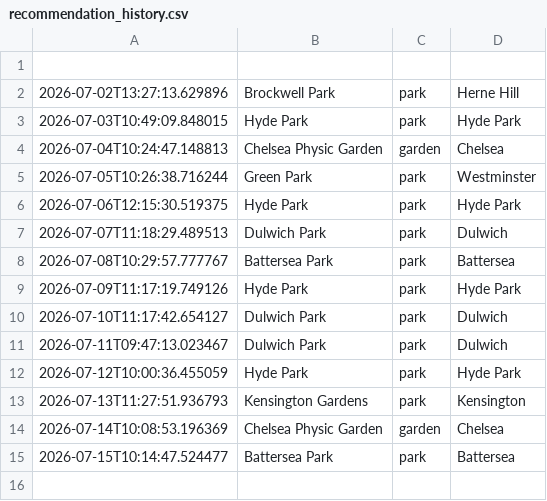
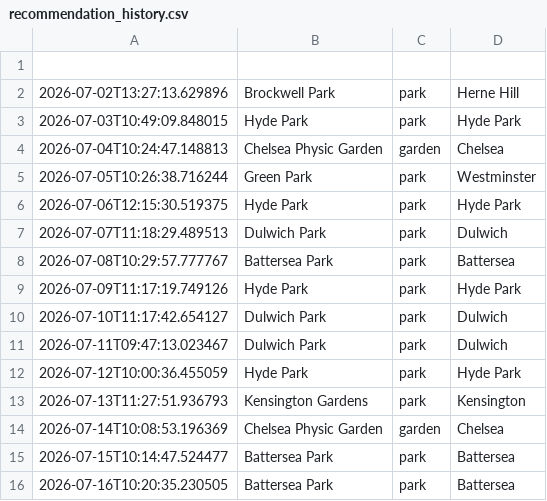
Before and after one commit to olioldfield83/ai-weather-agent, a CSV file: recommendation_history.csv, drawn as a sheet; the diff names each change by its address in the sheet, - before the commit and + after, or states it on an @@ line.

```diff
--- a/recommendation_history.csv
+++ b/recommendation_history.csv
+row 16: 2026-07-16T10:20:35.230505 | Battersea Park | park | Battersea
```
